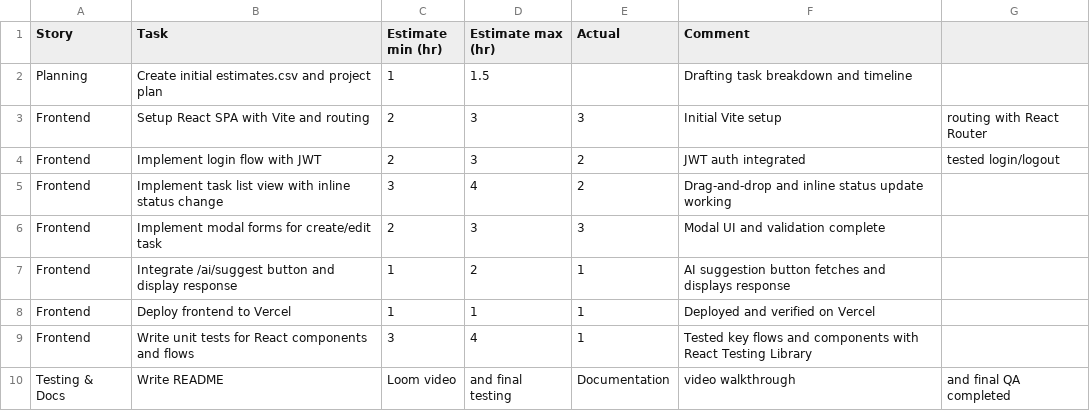
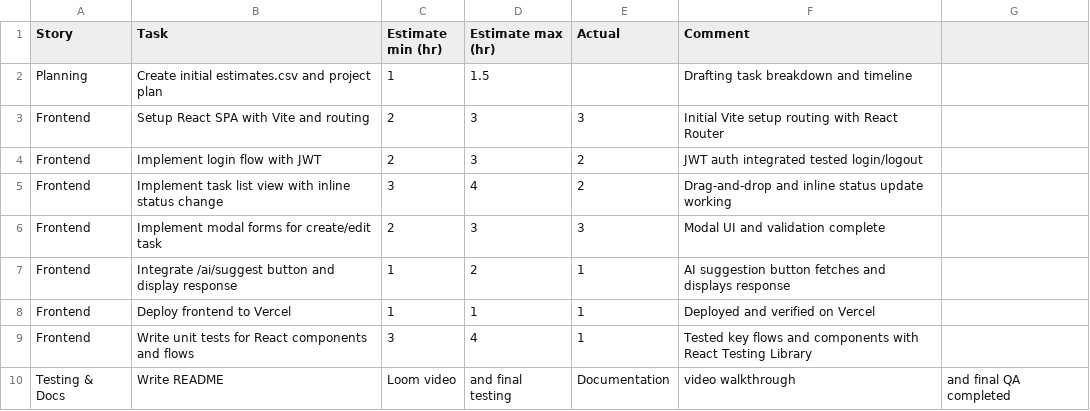
Before and after one commit to Payne680/sprintsync-frontend, a CSV file: Estimates.CSV (Challenges).csv, drawn as a sheet.

Commit message:
Update Estimates.CSV (Challenges).csv

```diff
--- a/Estimates.CSV (Challenges).csv
+++ b/Estimates.CSV (Challenges).csv
@@ -2,4 +2,4 @@ Story,Task,Estimate min (hr),Estimate max (hr),Actual,Comment
 Planning,Create initial estimates.csv and project plan,1,1.5,,Drafting task breakdown and timeline
-Frontend,Setup React SPA with Vite and routing,2,3,3,Initial Vite setup, routing with React Router
-Frontend,Implement login flow with JWT,2,3,2,JWT auth integrated, tested login/logout
+Frontend,Setup React SPA with Vite and routing,2,3,3,Initial Vite setup routing with React Router
+Frontend,Implement login flow with JWT,2,3,2,JWT auth integrated tested login/logout
 Frontend,Implement task list view with inline status change,3,4,2,Drag-and-drop and inline status update working
```
